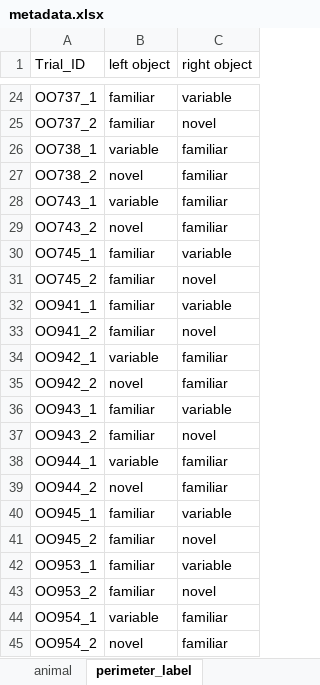
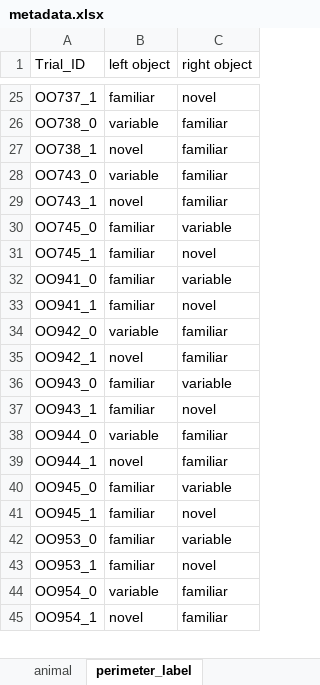
Before and after one commit to caniko/BiKiPy, an Excel workbook: examples/sequence/NORT/metadata.xlsx, sheet perimeter_label, drawn as a sheet; only a part is shown, gaps mark what is left out; values as stored, in another font and other column widths than the file's, no cell formats; removed rows and columns are numbered as before the commit, all else as after; the diff covers the shown part only; the diff names each change by its address in the sheet, - before the commit and + after, or states it on an @@ line.

```diff
--- a/examples/sequence/NORT/metadata.xlsx (sheet perimeter_label)
+++ b/examples/sequence/NORT/metadata.xlsx (sheet perimeter_label)
-C25 (right object): variable
+C25 (right object): novel
-row 25: OO737_2 | familiar | novel
+row 26: OO738_0 | variable | familiar
-B27 (left object): variable
+B27 (left object): novel
-A28 (Trial_ID): OO738_2
+A28 (Trial_ID): OO743_0
-B28 (left object): novel
+B28 (left object): variable
-B29 (left object): variable
+B29 (left object): novel
-row 29: OO743_2 | novel | familiar
+row 30: OO745_0 | familiar | variable
-C31 (right object): variable
+C31 (right object): novel
-row 31: OO745_2 | familiar | novel
+row 32: OO941_0 | familiar | variable
-C33 (right object): variable
+C33 (right object): novel
-row 33: OO941_2 | familiar | novel
+row 34: OO942_0 | variable | familiar
-B35 (left object): variable
+B35 (left object): novel
-row 35: OO942_2 | novel | familiar
+row 36: OO943_0 | familiar | variable
-C37 (right object): variable
+C37 (right object): novel
-row 37: OO943_2 | familiar | novel
+row 38: OO944_0 | variable | familiar
-B39 (left object): variable
+B39 (left object): novel
-row 39: OO944_2 | novel | familiar
+row 40: OO945_0 | familiar | variable
-C41 (right object): variable
+C41 (right object): novel
-A42 (Trial_ID): OO945_2
+A42 (Trial_ID): OO953_0
-C42 (right object): novel
+C42 (right object): variable
-C43 (right object): variable
+C43 (right object): novel
-row 43: OO953_2 | familiar | novel
+row 44: OO954_0 | variable | familiar
-B45 (left object): variable
+B45 (left object): novel
-row 45: OO954_2 | novel | familiar
```
Also changed, not shown: 24 added rows, 23 removed rows and 77 edited cells elsewhere in this sheet, cell formats, 11 other files.
